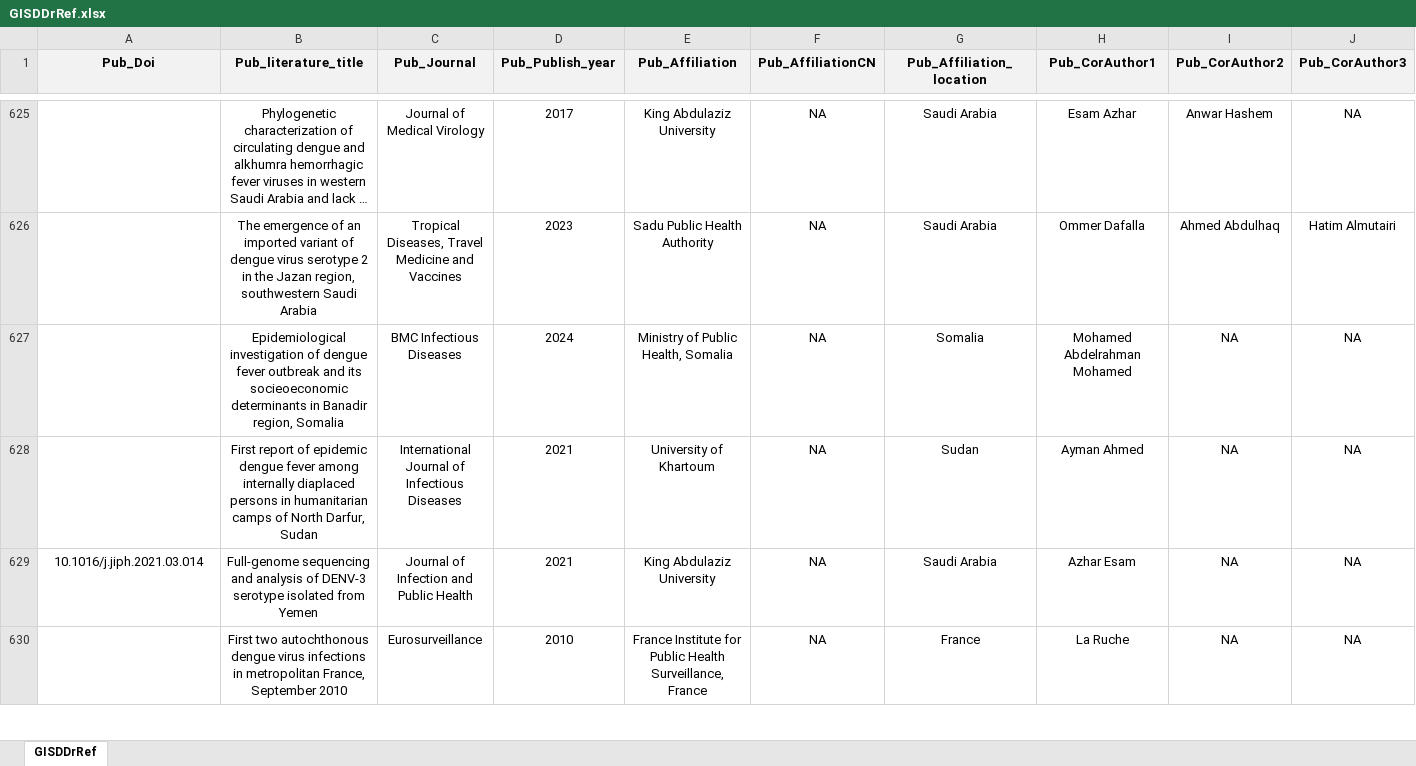
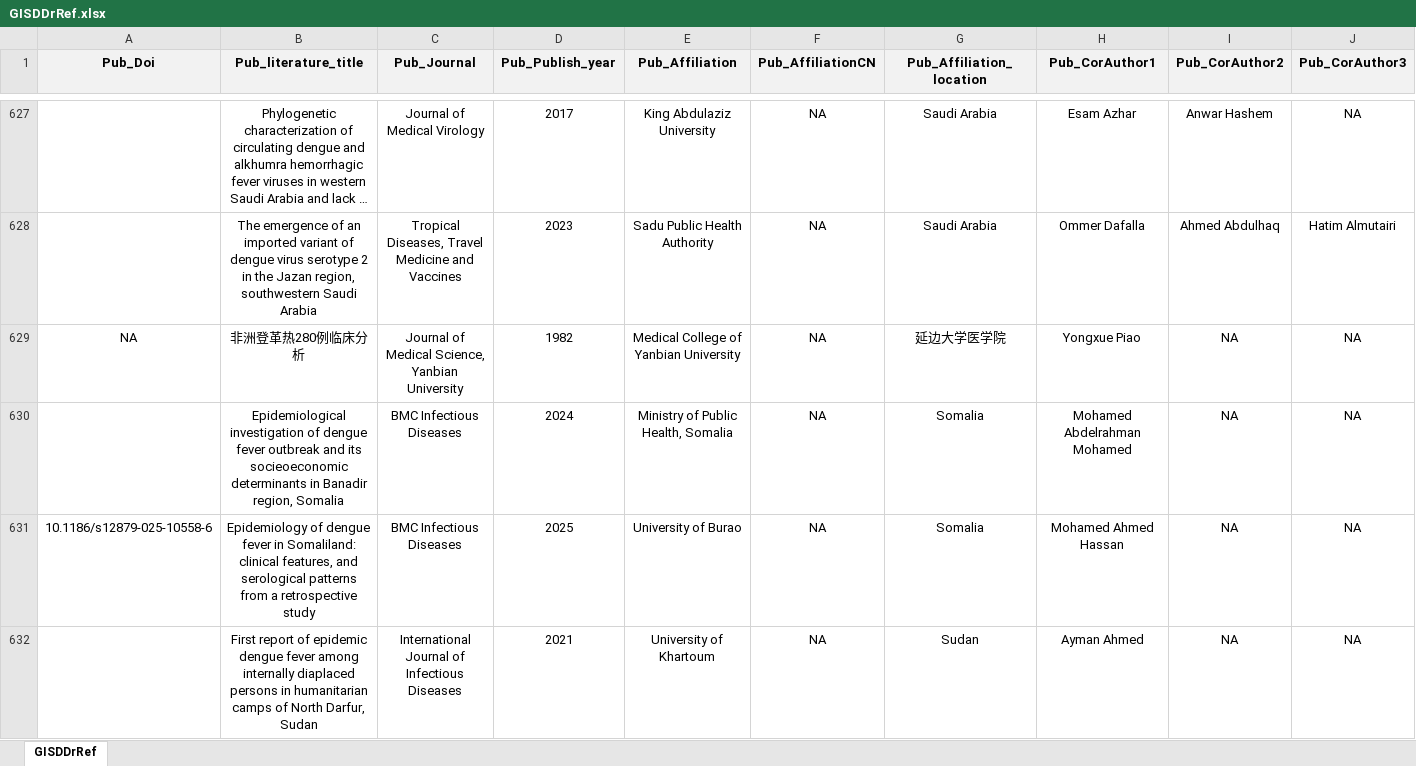
Before and after one commit to GuoXiang9399/GISDDrRef, an Excel workbook: Data/GISDDrRef.xlsx, sheet GISDDrRef, drawn as a sheet; only a part is shown, gaps mark what is left out; the shorter side is filled out with more unchanged rows; long unchanged cells end in …; values as stored, in another font and other column widths than the file's, no borders; rows hold the shown columns only; the diff covers the shown part only; the diff names each change by its address in the sheet, - before the commit and + after, or states it on an @@ line.

Commit message:
update data

```diff
--- a/Data/GISDDrRef.xlsx (sheet GISDDrRef)
+++ b/Data/GISDDrRef.xlsx (sheet GISDDrRef)
+row 629: NA | 非洲登革热280例临床分析 | Journal of Medical Science, Yanbian University | 1982 | Medical College of Yanbian University | NA | 延边大学医学院 | Yongxue Piao | NA | NA
+row 631: 10.1186/s12879-025-10558-6 | Epidemiology of dengue fever in Somaliland: clinical features, and serological patterns from a retrospective study | BMC Infectious Diseases | 2025 | University of Burao | NA | Somalia | Mohamed Ahmed Hassan | NA | NA
```
Also changed, not shown: 6 added rows and 26 edited cells elsewhere in this sheet, Data/Loca.GPS.xlsx, 1 other file.
